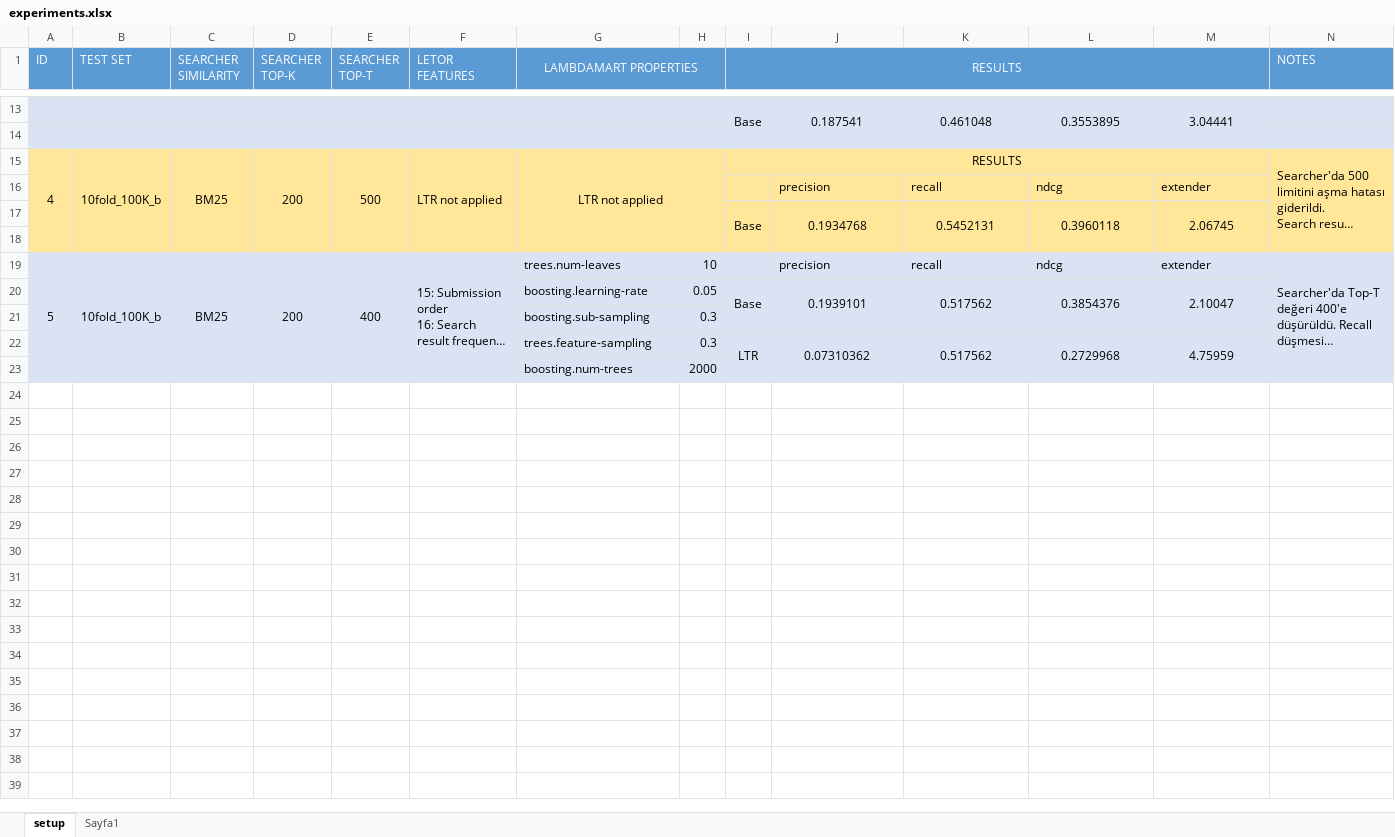
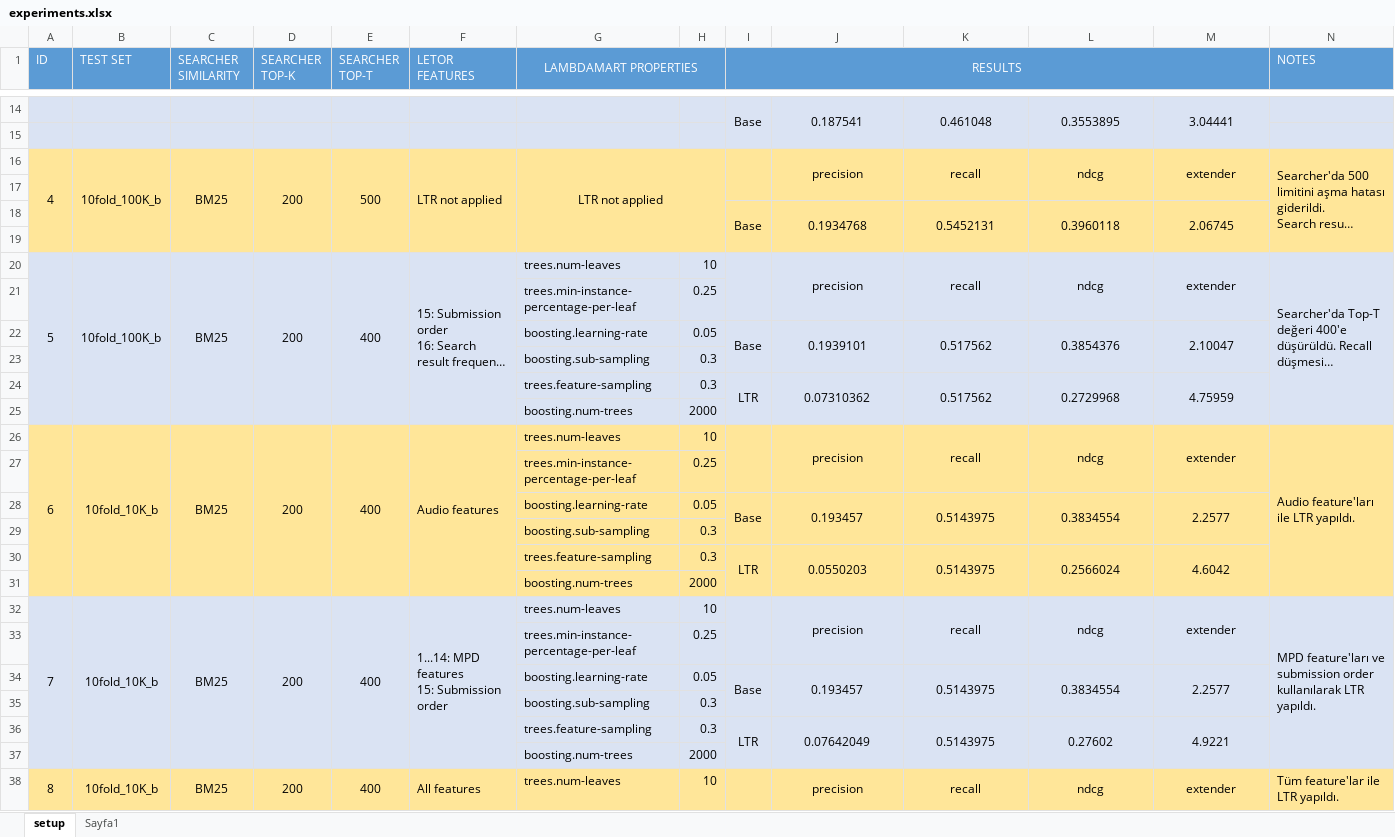
Before and after one commit to iorixxx/RecSys-MPD, an Excel workbook: auxiliary/experiments.xlsx, sheet setup, drawn as a sheet; only a part is shown, gaps mark what is left out; long unchanged cells end in …; values as stored, in another font and other column widths than the file's, no borders; removed rows and columns are numbered as before the commit, all else as after; ↵ is a line break in a cell; the diff covers the shown part only; the diff names each change by its address in the sheet, - before the commit and + after, or states it on an @@ line.

Commit message:
Experiment results are updated

```diff
--- a/auxiliary/experiments.xlsx (sheet setup)
+++ b/auxiliary/experiments.xlsx (sheet setup)
-I16 (RESULTS): RESULTS
+I16 (RESULTS): (empty)
-I15:M15 merged
+I16:I17 merged
-J16: (empty)
+J16: precision
+J16:J17 merged
-K16: (empty)
+K16: recall
+K16:K17 merged
-L16: (empty)
+L16: ndcg
+L16:L17 merged
-M16: (empty)
+M16: extender
+M16:M17 merged
-row 17:  |  |  |  |  |  |  |  |  | precision | recall | ndcg | extender
+row 17: (empty)
+I20:I21 merged
-J20:M20 alignment: left
+J20:M20 alignment: center
+J20:J21 merged
+K20:K21 merged
+L20:L21 merged
+M20:M21 merged
+row 21:  |  |  |  |  |  | trees.min-instance-percentage-per-leaf | 0.25
+row 26: 6 | 10fold_10K_b | BM25 | 200 | 400 | Audio features | trees.num-leaves | 10 |  | precision | recall | ndcg | extender | Audio feature'ları ile LTR yapıldı.
+row 27:  |  |  |  |  |  | trees.min-instance-percentage-per-leaf | 0.25
+row 28:  |  |  |  |  |  | boosting.learning-rate | 0.05 | Base | 0.193457 | 0.5143975 | 0.3834554 | 2.2577
+row 29:  |  |  |  |  |  | boosting.sub-sampling | 0.3
+row 30:  |  |  |  |  |  | trees.feature-sampling | 0.3 | LTR | 0.0550203 | 0.5143975 | 0.2566024 | 4.6042
+row 31:  |  |  |  |  |  | boosting.num-trees | 2000
+row 32: 7 | 10fold_10K_b | BM25 | 200 | 400 | 1...14: MPD features ↵ 15: Submission order | trees.num-leaves | 10 |  | precision | recall | ndcg | extender | MPD feature'ları ve submission order kullanılarak LTR yapıldı.
+row 33:  |  |  |  |  |  | trees.min-instance-percentage-per-leaf | 0.25
+row 34:  |  |  |  |  |  | boosting.learning-rate | 0.05 | Base | 0.193457 | 0.5143975 | 0.3834554 | 2.2577
+row 35:  |  |  |  |  |  | boosting.sub-sampling | 0.3
+row 36:  |  |  |  |  |  | trees.feature-sampling | 0.3 | LTR | 0.07642049 | 0.5143975 | 0.27602 | 4.9221
+row 37:  |  |  |  |  |  | boosting.num-trees | 2000
+row 38: 8 | 10fold_10K_b | BM25 | 200 | 400 | All features | trees.num-leaves | 10 |  | precision | recall | ndcg | extender | Tüm feature'lar ile LTR yapıldı.
```
Also changed, not shown: 12 added rows, 19 edited cells, cell formats and merged cells elsewhere in this sheet, sheet Sayfa1, 6 other files.
